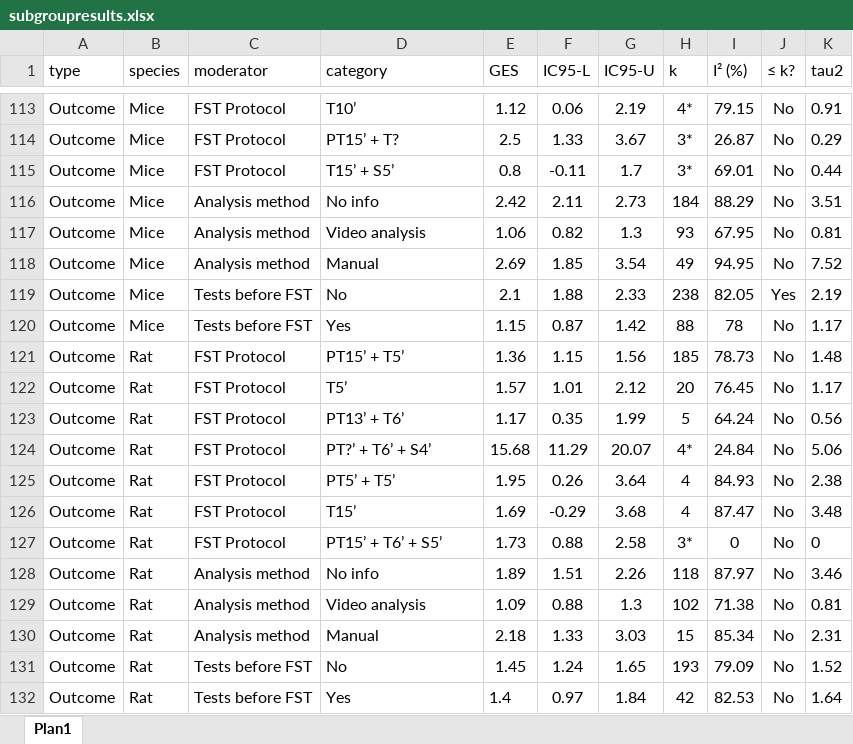
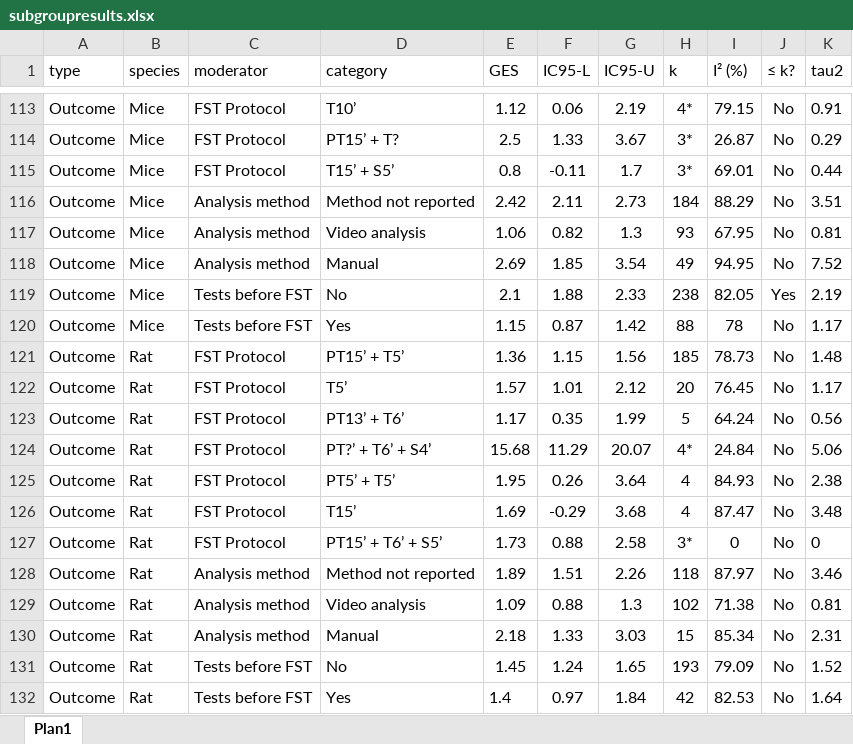
Before and after one commit to tamimart/martins2025, an Excel workbook: data/subgroupresults.xlsx, sheet Plan1, drawn as a sheet; only a part is shown, gaps mark what is left out; values as stored, in another font and other column widths than the file's, no borders; the diff covers the shown part only; the diff names each change by its address in the sheet, - before the commit and + after, or states it on an @@ line.

```diff
--- a/data/subgroupresults.xlsx (sheet Plan1)
+++ b/data/subgroupresults.xlsx (sheet Plan1)
-D116 (category): No info
+D116 (category): Method not reported
-D128 (category): No info
+D128 (category): Method not reported
```
Also changed, not shown: 6 edited cells elsewhere in this sheet, 9 other files.
